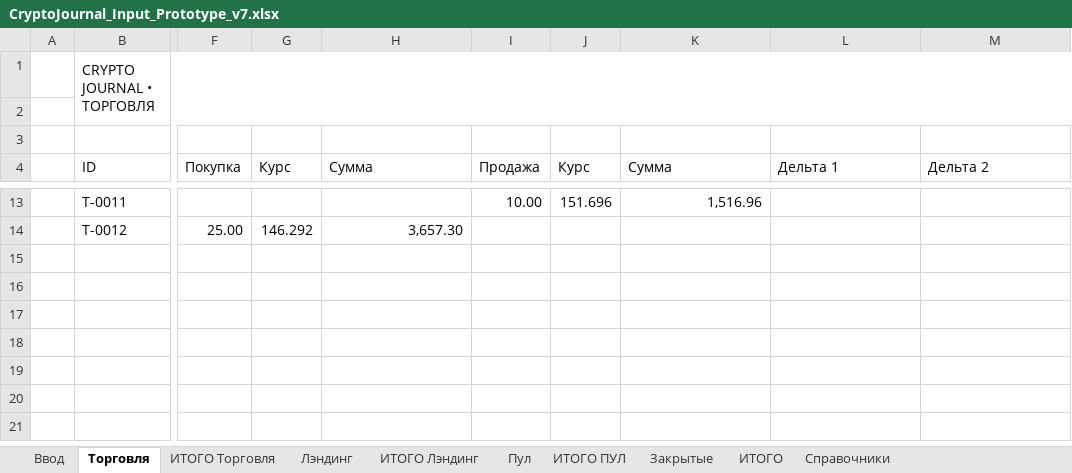
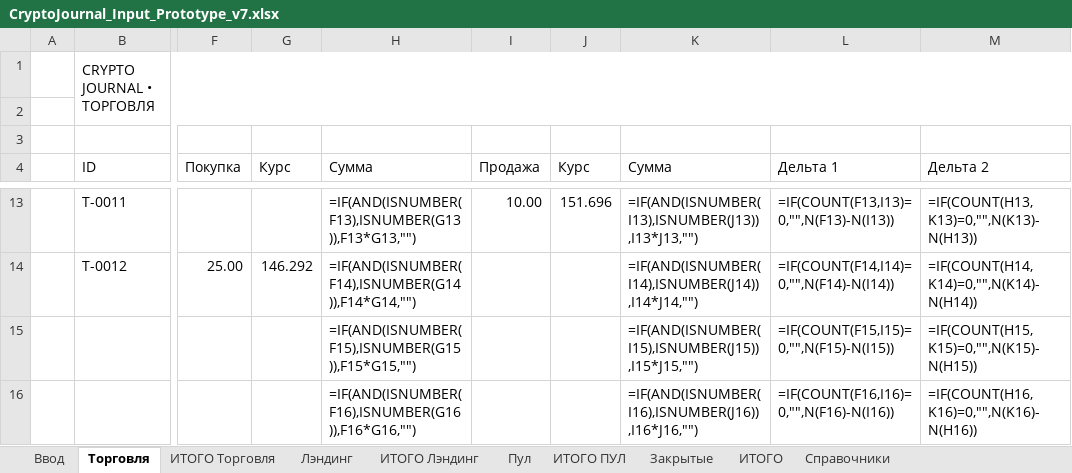
Before and after one commit to olegsh247-stack/CRYPTO-JOURNAL, an Excel workbook: CryptoJournal_Input_Prototype_v7.xlsx, sheet Торговля, drawn as a sheet; only a part is shown, gaps mark what is left out; values as stored, in another font and other column widths than the file's, no cell formats; formulas without a stored value are shown as written; conditional formats not drawn; rows hold the shown columns only; the diff covers the shown part only; the diff names each change by its address in the sheet, - before the commit and + after, or states it on an @@ line.

```diff
--- a/CryptoJournal_Input_Prototype_v7.xlsx (sheet Торговля)
+++ b/CryptoJournal_Input_Prototype_v7.xlsx (sheet Торговля)
-H13 (Сумма): (empty)
+H13 (Сумма): =IF(AND(ISNUMBER(F13),ISNUMBER(G13)),F13*G13,"")
-K13 (Сумма): 1,516.96
+K13 (Сумма): =IF(AND(ISNUMBER(I13),ISNUMBER(J13)),I13*J13,"")
-L13 (Дельта 1): (empty)
+L13 (Дельта 1): =IF(COUNT(F13,I13)=0,"",N(F13)-N(I13))
-M13 (Дельта 2): (empty)
+M13 (Дельта 2): =IF(COUNT(H13,K13)=0,"",N(K13)-N(H13))
-H14 (Сумма): 3,657.30
+H14 (Сумма): =IF(AND(ISNUMBER(F14),ISNUMBER(G14)),F14*G14,"")
-K14 (Сумма): (empty)
+K14 (Сумма): =IF(AND(ISNUMBER(I14),ISNUMBER(J14)),I14*J14,"")
-L14 (Дельта 1): (empty)
+L14 (Дельта 1): =IF(COUNT(F14,I14)=0,"",N(F14)-N(I14))
-M14 (Дельта 2): (empty)
+M14 (Дельта 2): =IF(COUNT(H14,K14)=0,"",N(K14)-N(H14))
+row 15:  |  |  |  | =IF(AND(ISNUMBER(F15),ISNUMBER(G15)),F15*G15,"") |  |  | =IF(AND(ISNUMBER(I15),ISNUMBER(J15)),I15*J15,"") | =IF(COUNT(F15,I15)=0,"",N(F15)-N(I15)) | =IF(COUNT(H15,K15)=0,"",N(K15)-N(H15))
+row 16:  |  |  |  | =IF(AND(ISNUMBER(F16),ISNUMBER(G16)),F16*G16,"") |  |  | =IF(AND(ISNUMBER(I16),ISNUMBER(J16)),I16*J16,"") | =IF(COUNT(F16,I16)=0,"",N(F16)-N(I16)) | =IF(COUNT(H16,K16)=0,"",N(K16)-N(H16))
```
Also changed, not shown: 32 edited cells elsewhere in this sheet, cell formats, 2 other files.
